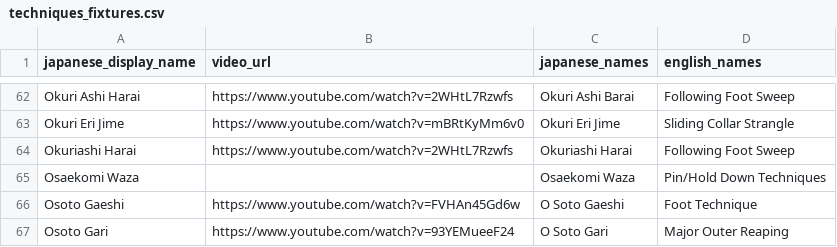
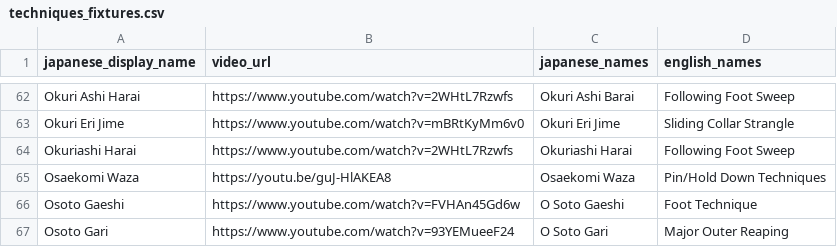
Before and after one commit to AbundantSalmon/judo-techniques-bot, a CSV file: judo_techniques_bot/data/techniques_fixtures.csv, drawn as a sheet; only a part is shown, gaps mark what is left out.

Commit message:
Add Osaekomi Waza video

```diff
--- a/judo_techniques_bot/data/techniques_fixtures.csv
+++ b/judo_techniques_bot/data/techniques_fixtures.csv
@@ -64,3 +64,3 @@ Okuri Eri Jime,https://www.youtube.com/watch?v=mBRtKyMm6v0,Okuri Eri Jime,Slidin
 Okuriashi Harai,https://www.youtube.com/watch?v=2WHtL7Rzwfs,Okuriashi Harai,Following Foot Sweep
-Osaekomi Waza,,Osaekomi Waza,Pin/Hold Down Techniques
+Osaekomi Waza,https://youtu.be/guJ-HlAKEA8,Osaekomi Waza,Pin/Hold Down Techniques
 Osoto Gaeshi,https://www.youtube.com/watch?v=FVHAn45Gd6w,O Soto Gaeshi,Foot Technique
```
